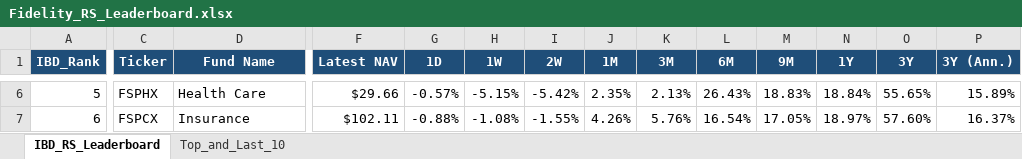
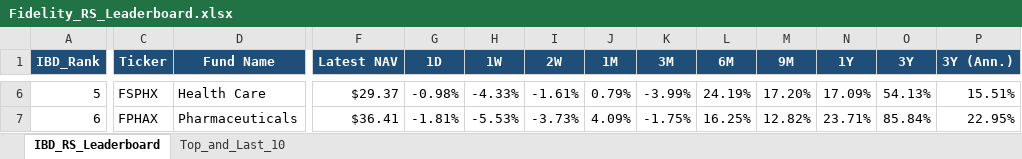
Before and after one commit to Jamesssurfer/Fidelity-Sector-Tracker, an Excel workbook: Fidelity_RS_Leaderboard.xlsx, sheet IBD_RS_Leaderboard, drawn as a sheet; only a part is shown, gaps mark what is left out; values as stored, in another font and other column widths than the file's, no borders; the diff covers the shown part only; the diff names each change by its address in the sheet, - before the commit and + after, or states it on an @@ line.

Commit message:
Auto-update: Fidelity RS Leaderboard (2026-11-19)

```diff
--- a/Fidelity_RS_Leaderboard.xlsx (sheet IBD_RS_Leaderboard)
+++ b/Fidelity_RS_Leaderboard.xlsx (sheet IBD_RS_Leaderboard)
-F6 (Latest NAV): $29.66
+F6 (Latest NAV): $29.37
-G6 (1D): -0.57%
+G6 (1D): -0.98%
-H6 (1W): -5.15%
+H6 (1W): -4.33%
-I6 (2W): -5.42%
+I6 (2W): -1.61%
-J6 (1M): 2.35%
+J6 (1M): 0.79%
-K6 (3M): 2.13%
+K6 (3M): -3.99%
-L6 (6M): 26.43%
+L6 (6M): 24.19%
-M6 (9M): 18.83%
+M6 (9M): 17.20%
-N6 (1Y): 18.84%
+N6 (1Y): 17.09%
-O6 (3Y): 55.65%
+O6 (3Y): 54.13%
-P6 (3Y (Ann.)): 15.89%
+P6 (3Y (Ann.)): 15.51%
-C7 (Ticker): FSPCX
+C7 (Ticker): FPHAX
-D7 (Fund Name): Insurance
+D7 (Fund Name): Pharmaceuticals
-F7 (Latest NAV): $102.11
+F7 (Latest NAV): $36.41
-G7 (1D): -0.88%
+G7 (1D): -1.81%
-H7 (1W): -1.08%
+H7 (1W): -5.53%
-I7 (2W): -1.55%
+I7 (2W): -3.73%
-J7 (1M): 4.26%
+J7 (1M): 4.09%
-K7 (3M): 5.76%
+K7 (3M): -1.75%
-L7 (6M): 16.54%
+L7 (6M): 16.25%
-M7 (9M): 17.05%
+M7 (9M): 12.82%
-N7 (1Y): 18.97%
+N7 (1Y): 23.71%
-O7 (3Y): 57.60%
+O7 (3Y): 85.84%
-P7 (3Y (Ann.)): 16.37%
+P7 (3Y (Ann.)): 22.95%
```
Also changed, not shown: 402 edited cells elsewhere in this sheet, sheet Top_and_Last_10.
